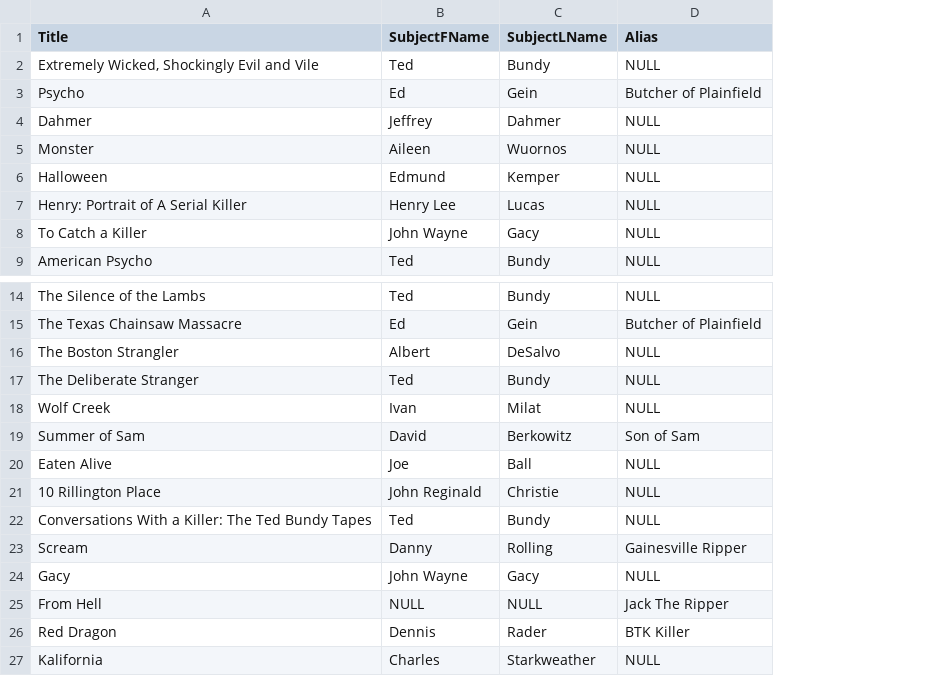
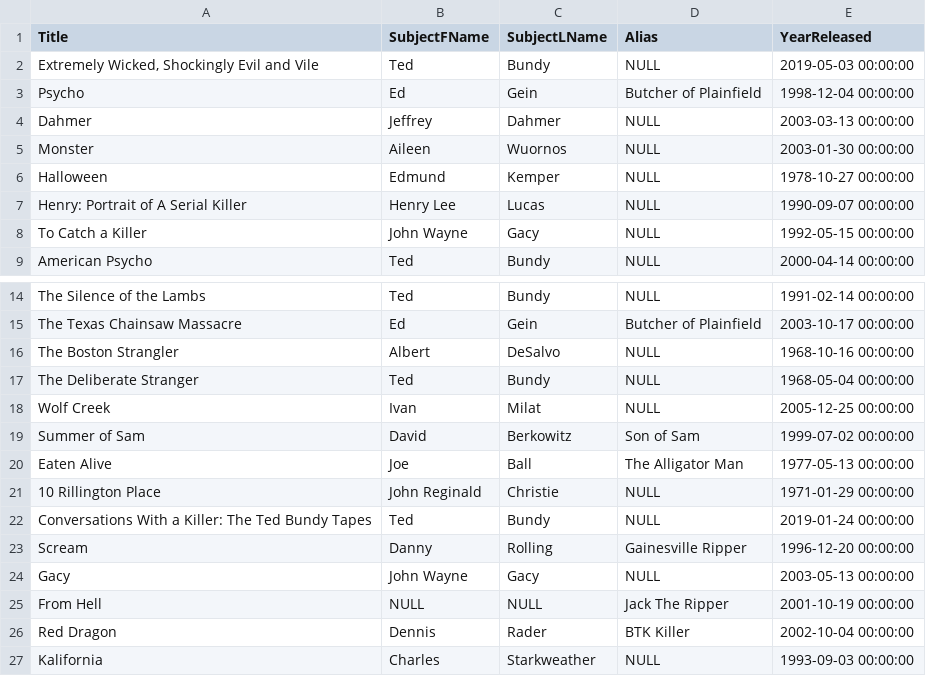
Before and after one commit to CandaceHines/SerialKillerSoundtrack, a CSV file: Movies.csv, drawn as a sheet; only a part is shown, gaps mark what is left out; the diff names each change by its address in the sheet, - before the commit and + after, or states it on an @@ line.

Commit message:
added col to movies, added multiple queries

```diff
--- a/Movies.csv
+++ b/Movies.csv
+column E (YearReleased), rows 2-9: 2019-05-03 00:00:00 | 1998-12-04 00:00:00 | 2003-03-13 00:00:00 | 2003-01-30 00:00:00 | 1978-10-27 00:00:00 | 1990-09-07 00:00:00 | 1992-05-15 00:00:00 | 2000-04-14 00:00:00; rows 14-27: 1991-02-14 00:00:00 | 2003-10-17 00:00:00 | 1968-10-16 00:00:00 | 1968-05-04 00:00:00 | 2005-12-25 00:00:00 | 1999-07-02 00:00:00 | 1977-05-13 00:00:00 | 1971-01-29 00:00:00 | 2019-01-24 00:00:00 | 1996-12-20 00:00:00 | 2003-05-13 00:00:00 | 2001-10-19 00:00:00 | 2002-10-04 00:00:00 | 1993-09-03 00:00:00
-D20 (Alias): NULL
+D20 (Alias): The Alligator Man
```
Also changed, not shown: 2 other files.
